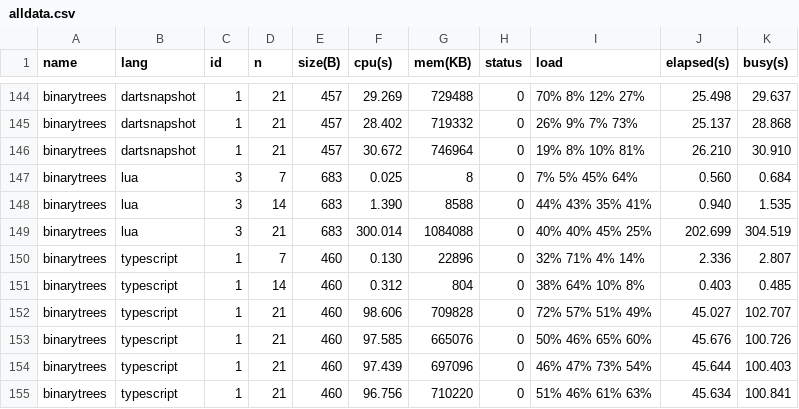
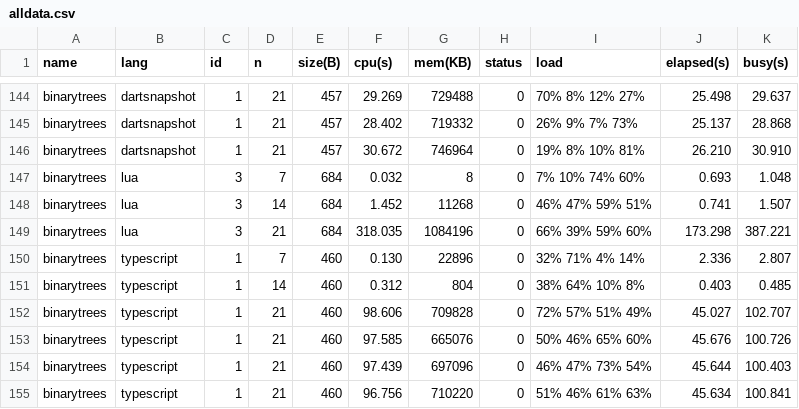
Before and after one commit to kirisky/benchmarks-game, a CSV file: public/data/alldata.csv, drawn as a sheet; only a part is shown, gaps mark what is left out.

```diff
--- a/public/data/alldata.csv
+++ b/public/data/alldata.csv
@@ -146,5 +146,5 @@ binarytrees,dartsnapshot,1,21,457,28.402,719332,0,26% 9% 7% 73%,25.137,28.868
 binarytrees,dartsnapshot,1,21,457,30.672,746964,0,19% 8% 10% 81%,26.210,30.910
-binarytrees,lua,3,7,683,0.025,8,0,7% 5% 45% 64%,0.560,0.684
-binarytrees,lua,3,14,683,1.390,8588,0,44% 43% 35% 41%,0.940,1.535
-binarytrees,lua,3,21,683,300.014,1084088,0,40% 40% 45% 25%,202.699,304.519
+binarytrees,lua,3,7,684,0.032,8,0,7% 10% 74% 60%,0.693,1.048
+binarytrees,lua,3,14,684,1.452,11268,0,46% 47% 59% 51%,0.741,1.507
+binarytrees,lua,3,21,684,318.035,1084196,0,66% 39% 59% 60%,173.298,387.221
 binarytrees,typescript,1,7,460,0.130,22896,0,32% 71% 4% 14%,2.336,2.807
```
Also changed, not shown: public/data/data.csv, public/data/ndata.csv, 10 other files.
